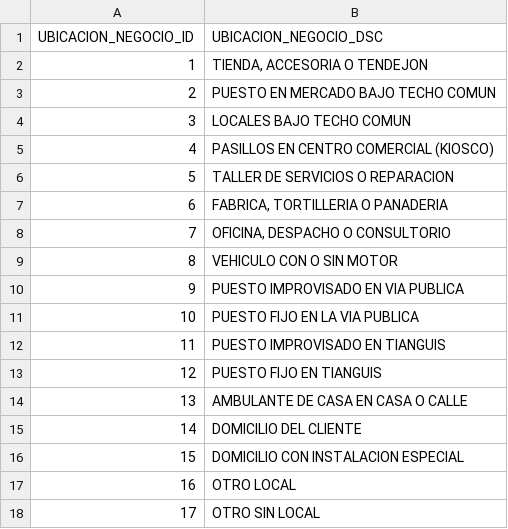
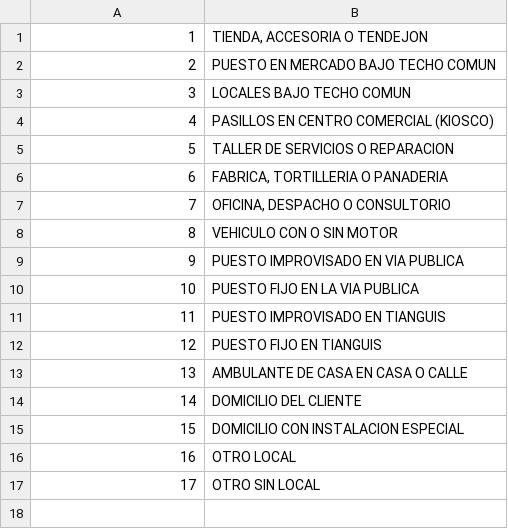
Before and after one commit to cmonterrosa/siscco, a CSV file: db/migrate/catalogos/ubicacion_negocio.csv, drawn as a sheet.

Commit message:
Crea migrates ubicacion_negocio, rol_hogar, y ŕecarga catalogos

```diff
--- a/db/migrate/catalogos/ubicacion_negocio.csv
+++ b/db/migrate/catalogos/ubicacion_negocio.csv
@@ -1,2 +1 @@
-UBICACION_NEGOCIO_ID|UBICACION_NEGOCIO_DSC
 1|TIENDA, ACCESORIA O TENDEJON
```
Also changed, not shown: db/migrate/catalogos/destino_credito.csv, db/migrate/catalogos/rol_hogar.csv, 19 other files.
